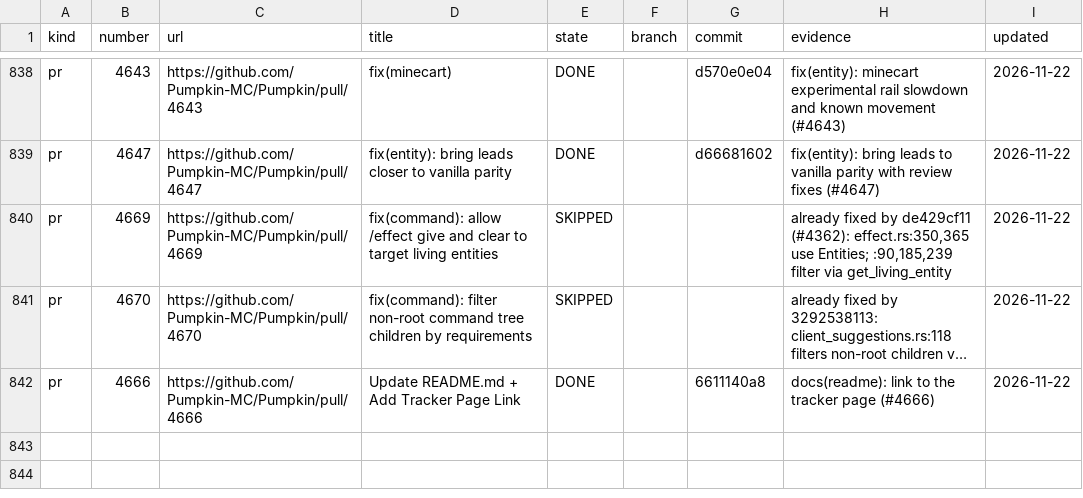
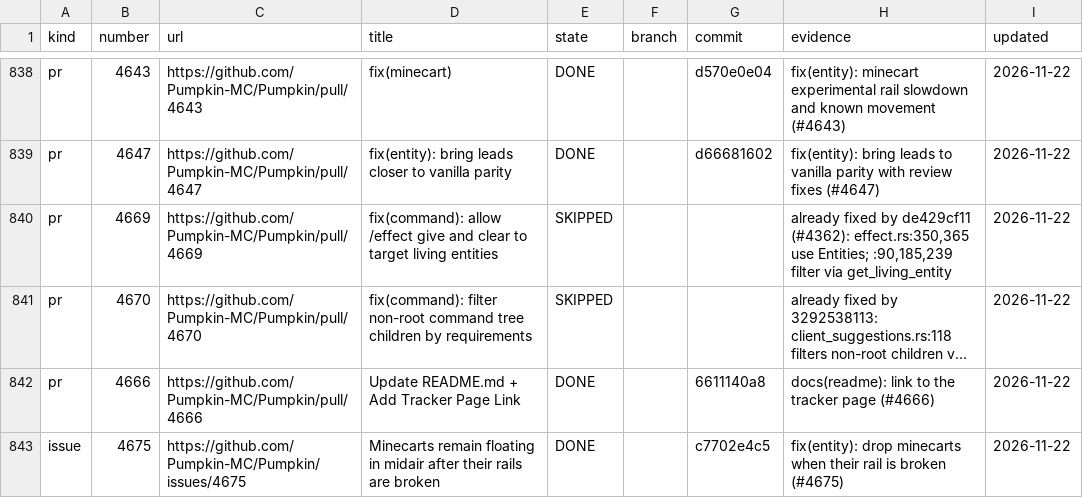
Before and after one commit to ArkFlame/Kabocha, a TSV file: docs/LEDGER.tsv, drawn as a sheet; only a part is shown, gaps mark what is left out; long unchanged cells end in …; the diff names each change by its address in the sheet, - before the commit and + after, or states it on an @@ line.

```diff
--- a/docs/LEDGER.tsv
+++ b/docs/LEDGER.tsv
+row 843: issue | 4675 | https://github.com/Pumpkin-MC/Pumpkin/issues/4675 | Minecarts remain floating in midair after their rails are broken | DONE |  | c7702e4c5 | fix(entity): drop minecarts when their rail is broken (#4675) | 2026-11-22
```
Also changed, not shown: 1 other file.
